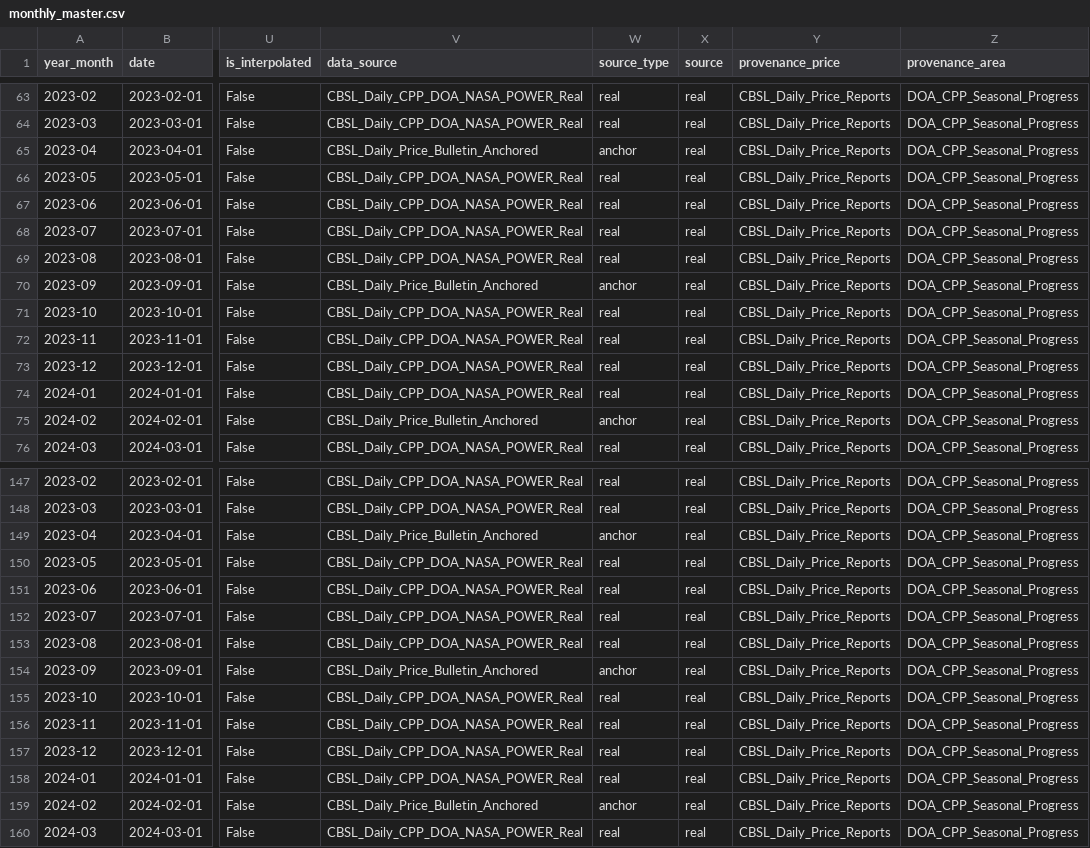
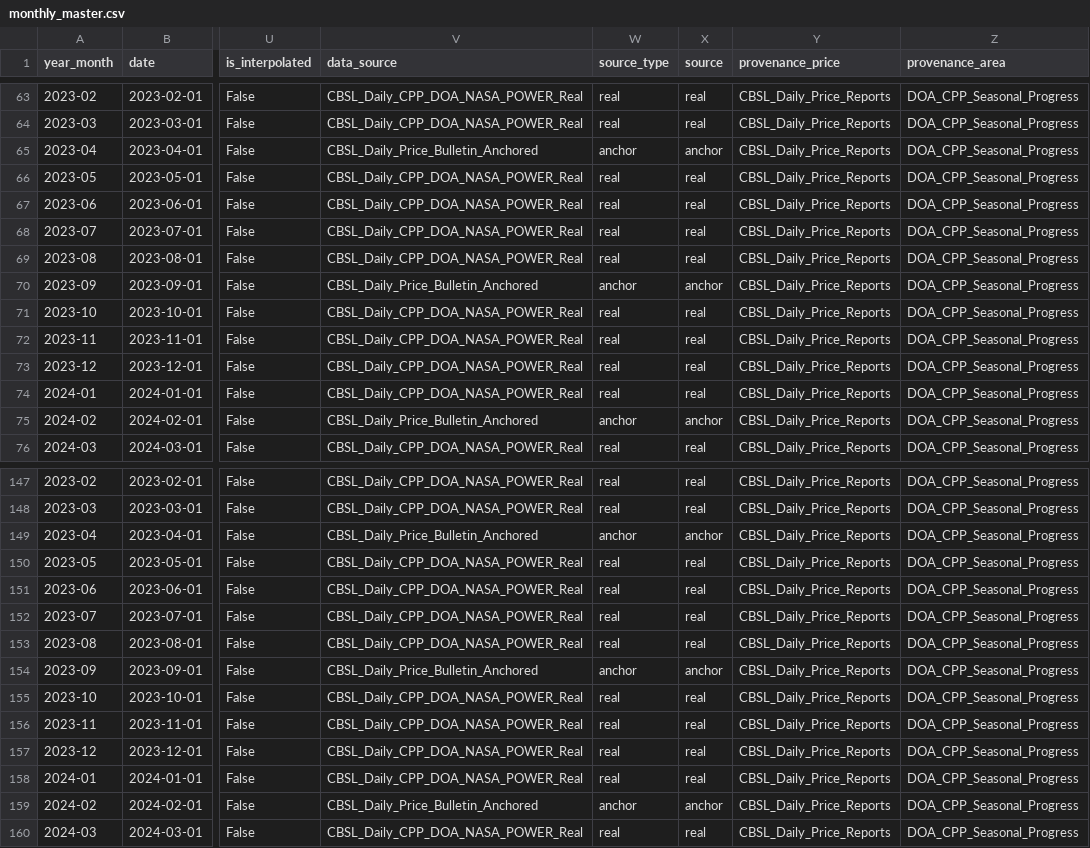
Before and after one commit to GKR21/GoviSense, a CSV file: data/processed/monthly_master.csv, drawn as a sheet; only a part is shown, gaps mark what is left out; the diff covers the shown part only; the diff names each change by its address in the sheet, - before the commit and + after, or states it on an @@ line.

Commit message:
fix(data): verify non-contamination of monthly master against generator and audit real provenance

```diff
--- a/data/processed/monthly_master.csv
+++ b/data/processed/monthly_master.csv
-X65 (source): real
+X65 (source): anchor
-X70 (source): real
+X70 (source): anchor
-X75 (source): real
+X75 (source): anchor
-X149 (source): real
+X149 (source): anchor
-X154 (source): real
+X154 (source): anchor
-X159 (source): real
+X159 (source): anchor
```
Also changed, not shown: 16 edited cells elsewhere in this file, 1 other file.
